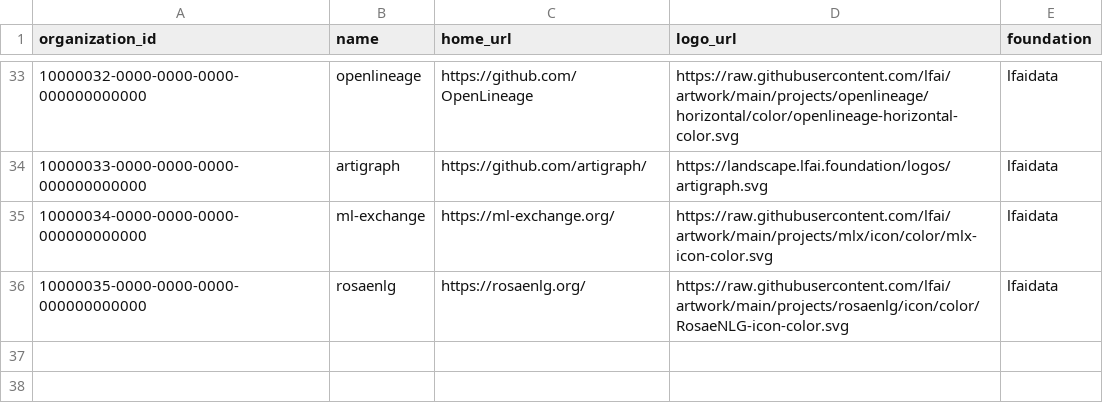
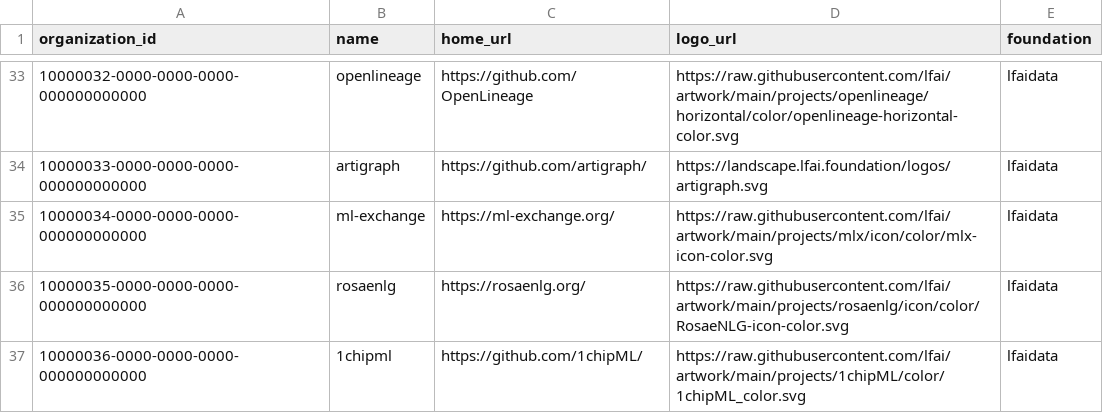
Before and after one commit to cncf/clomonitor, a CSV file: database/data/lfaidata/organizations.csv, drawn as a sheet; only a part is shown, gaps mark what is left out; the diff names each change by its address in the sheet, - before the commit and + after, or states it on an @@ line.

```diff
--- a/database/data/lfaidata/organizations.csv
+++ b/database/data/lfaidata/organizations.csv
+row 37: 10000036-0000-0000-0000-000000000000 | 1chipml | https://github.com/1chipML/ | https://raw.githubusercontent.com/lfai/artwork/main/projects/1chipML/color/1chipML_color.svg | lfaidata
```
Also changed, not shown: database/data/lfaidata/projects.csv, database/data/lfaidata/repositories.csv.
